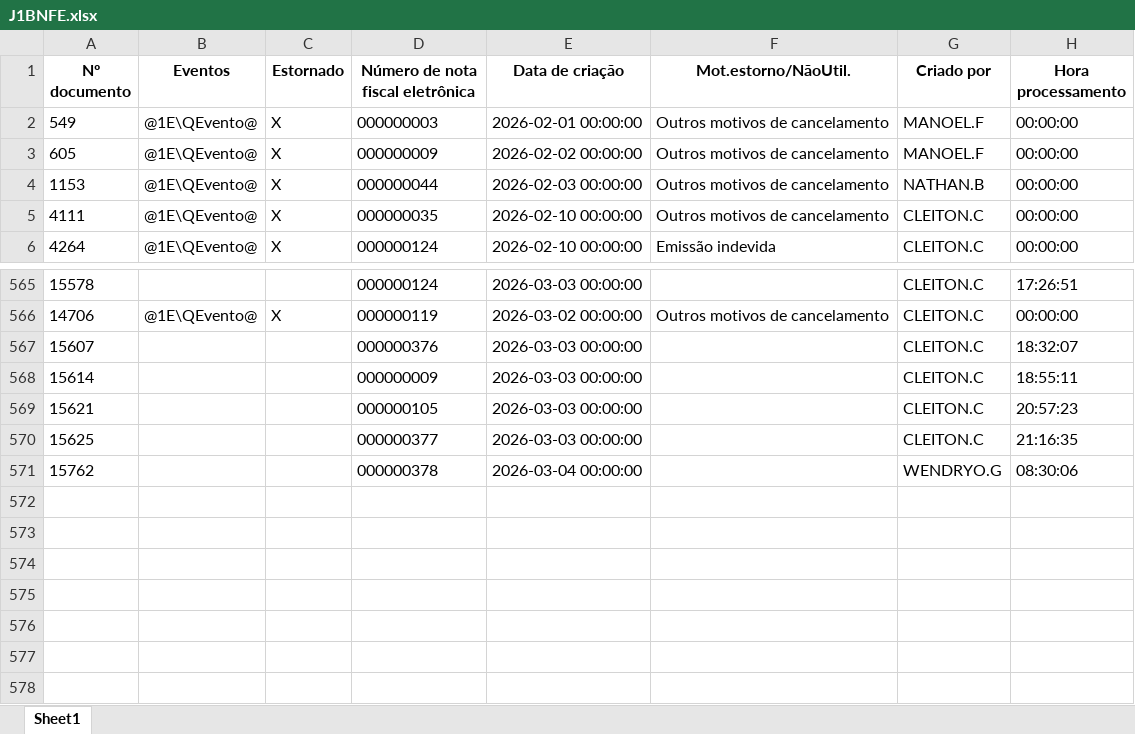
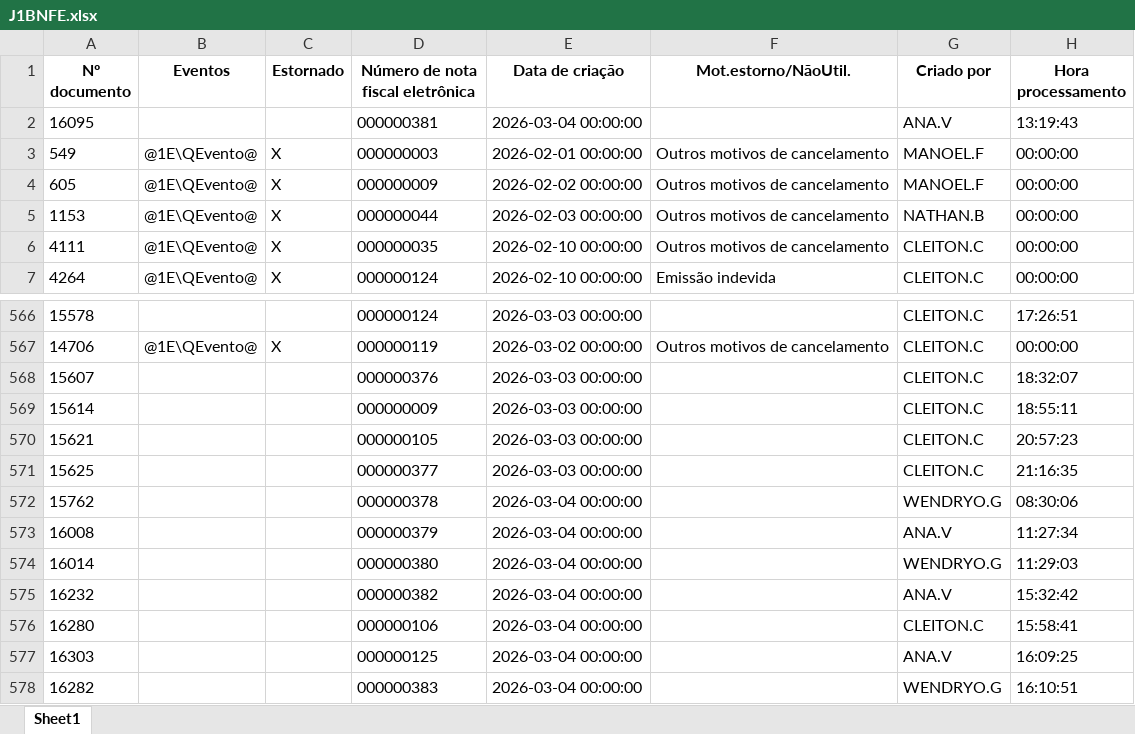
Before and after one commit to nathanbarretosilveira-dev/dash, an Excel workbook: src/data/J1BNFE.xlsx, sheet Sheet1, drawn as a sheet; only a part is shown, gaps mark what is left out; values as stored, in another font and other column widths than the file's, no borders; the diff names each change by its address in the sheet, - before the commit and + after, or states it on an @@ line.

Commit message:
Atualização automática JSON e J1BNFE.xlsx

```diff
--- a/src/data/J1BNFE.xlsx (sheet Sheet1)
+++ b/src/data/J1BNFE.xlsx (sheet Sheet1)
+row 2: 16095 |  |  | 000000381 | 2026-03-04 00:00:00 |  | ANA.V | 13:19:43
+row 573: 16008 |  |  | 000000379 | 2026-03-04 00:00:00 |  | ANA.V | 11:27:34
+row 574: 16014 |  |  | 000000380 | 2026-03-04 00:00:00 |  | WENDRYO.G | 11:29:03
+row 575: 16232 |  |  | 000000382 | 2026-03-04 00:00:00 |  | ANA.V | 15:32:42
+row 576: 16280 |  |  | 000000106 | 2026-03-04 00:00:00 |  | CLEITON.C | 15:58:41
+row 577: 16303 |  |  | 000000125 | 2026-03-04 00:00:00 |  | ANA.V | 16:09:25
+row 578: 16282 |  |  | 000000383 | 2026-03-04 00:00:00 |  | WENDRYO.G | 16:10:51
```
Also changed, not shown: 1 other file.
